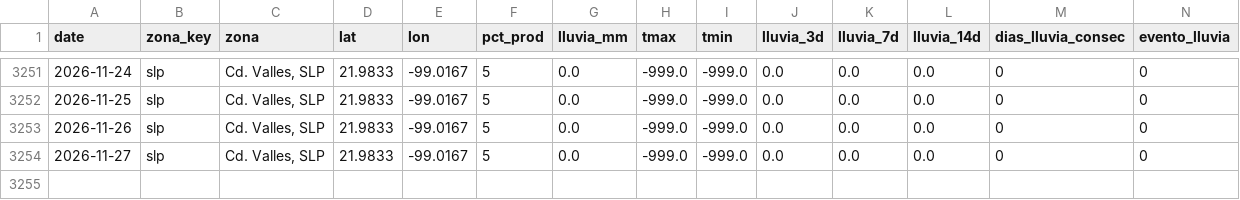
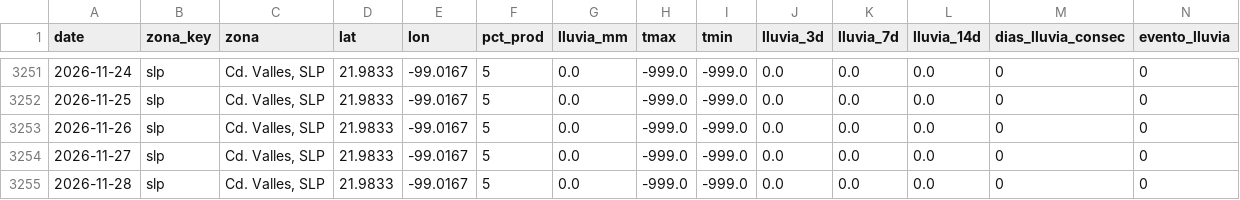
Before and after one commit to savic14/lime_intel, a CSV file: data/processed/lluvia_slp.csv, drawn as a sheet; only a part is shown, gaps mark what is left out; the diff names each change by its address in the sheet, - before the commit and + after, or states it on an @@ line.

```diff
--- a/data/processed/lluvia_slp.csv
+++ b/data/processed/lluvia_slp.csv
+row 3255: 2026-11-28 | slp | Cd. Valles, SLP | 21.9833 | -99.0167 | 5 | 0.0 | -999.0 | -999.0 | 0.0 | 0.0 | 0.0 | 0 | 0
```
Also changed, not shown: data/processed/lluvia_mtt.csv, data/processed/lluvia_tabasco.csv, 7 other files.
